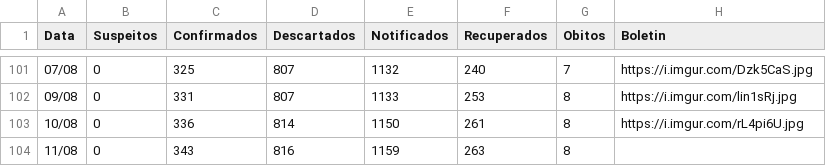
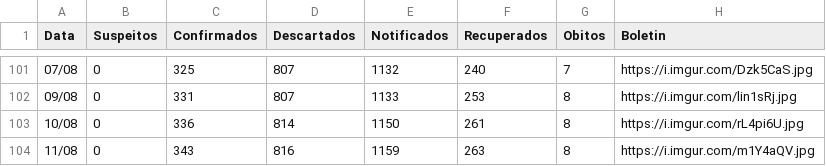
Before and after one commit to webalysson/covidmgil, a CSV file: dados/COVIDMGIL - Dados_Boletins.csv, drawn as a sheet; only a part is shown, gaps mark what is left out.

Commit message:
Dados atualizados 11/08

```diff
--- a/dados/COVIDMGIL - Dados_Boletins.csv
+++ b/dados/COVIDMGIL - Dados_Boletins.csv
@@ -103,2 +103,2 @@ Data,Suspeitos,Confirmados,Descartados,Notificados,Recuperados,Obitos,Boletin
 10/08,0,336,814,1150,261,8,https://i.imgur.com/rL4pi6U.jpg
-11/08,0,343,816,1159,263,8
+11/08,0,343,816,1159,263,8,https://i.imgur.com/m1Y4aQV.jpg
```
